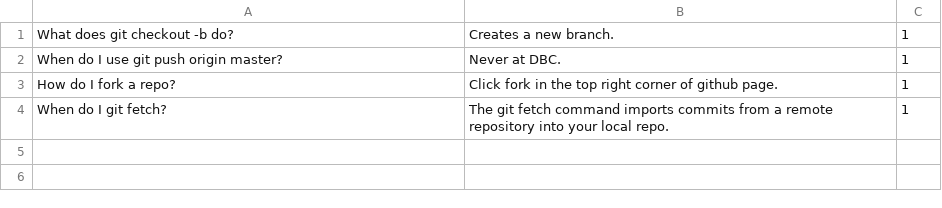
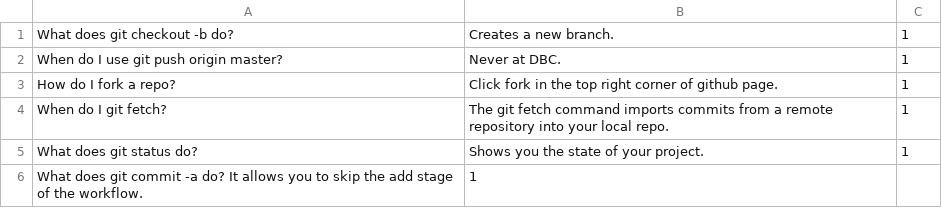
Before and after one commit to kchens/flashcards, a CSV file: db/Git.csv, drawn as a sheet.

```diff
--- a/db/Git.csv
+++ b/db/Git.csv
@@ -4 +4,3 @@ How do I fork a repo?, Click fork in the top right corner of github page.,1
 When do I git fetch?, The git fetch command imports commits from a remote repository into your local repo.,1
+What does git status do?, Shows you the state of your project., 1
+What does git commit -a do? It allows you to skip the add stage of the workflow., 1
```
Also changed, not shown: db/Sublime.csv, 2 other files.
